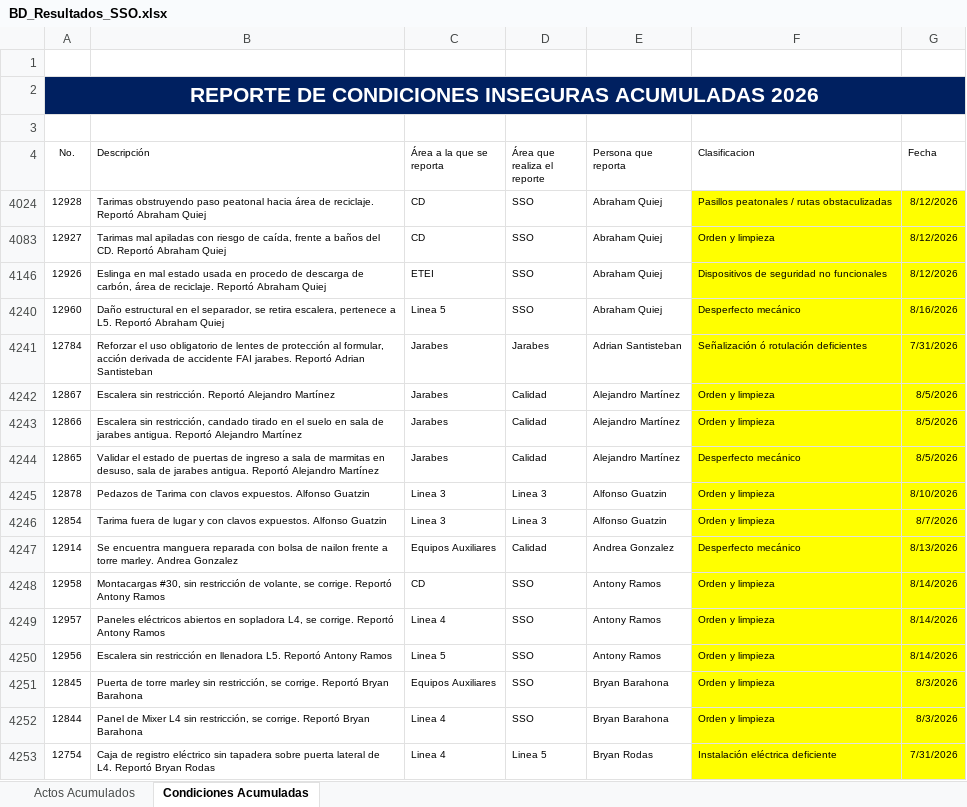
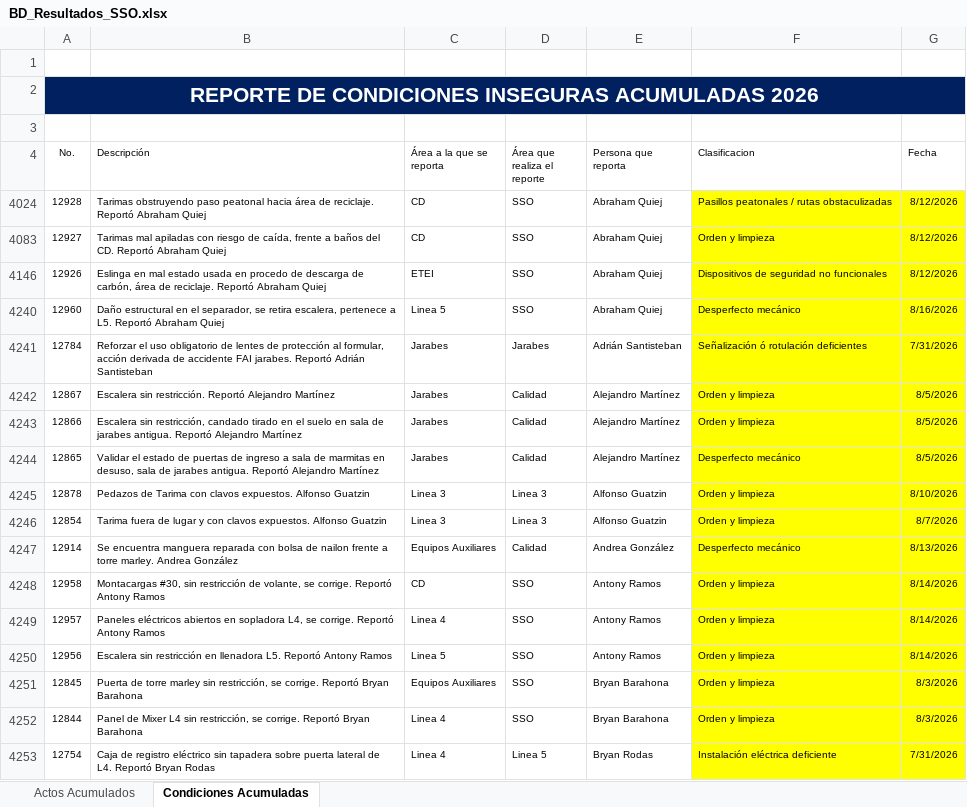
Before and after one commit to gestorssocuyo2026/DASHBOARDACTOSYCONDICIONES, an Excel workbook: BD_Resultados_SSO.xlsx, sheet Condiciones Acumuladas, drawn as a sheet; only a part is shown; values as stored, in another font and other column widths than the file's, no borders; table styles not drawn; the diff covers the shown part only; the diff names each change by its address in the sheet, - before the commit and + after, or states it on an @@ line.

Commit message:
Add files via upload

```diff
--- a/BD_Resultados_SSO.xlsx (sheet Condiciones Acumuladas)
+++ b/BD_Resultados_SSO.xlsx (sheet Condiciones Acumuladas)
-B4241 (Descripción): …jarabes. Reportó Adrian Santisteban
+B4241 (Descripción): …jarabes. Reportó Adrián Santisteban
-E4241 (Persona que reporta): Adrian Santisteban
+E4241 (Persona que reporta): Adrián Santisteban
-B4247 (Descripción): …marley. Andrea Gonzalez
+B4247 (Descripción): …marley. Andrea González
-E4247 (Persona que reporta): Andrea Gonzalez
+E4247 (Persona que reporta): Andrea González
```
Also changed, not shown: 70 added rows elsewhere in this sheet, sheet Actos Acumulados.
